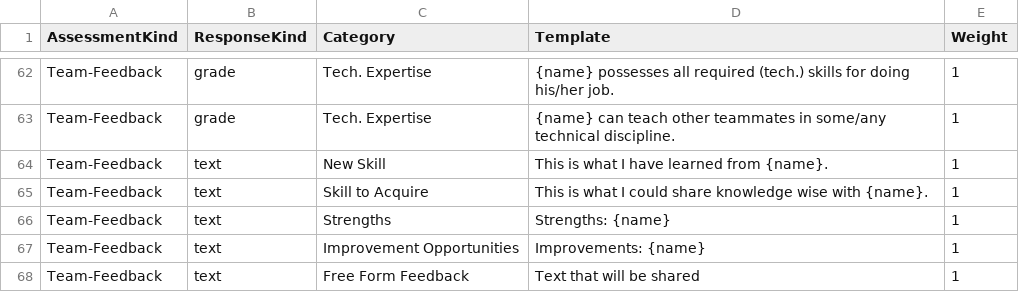
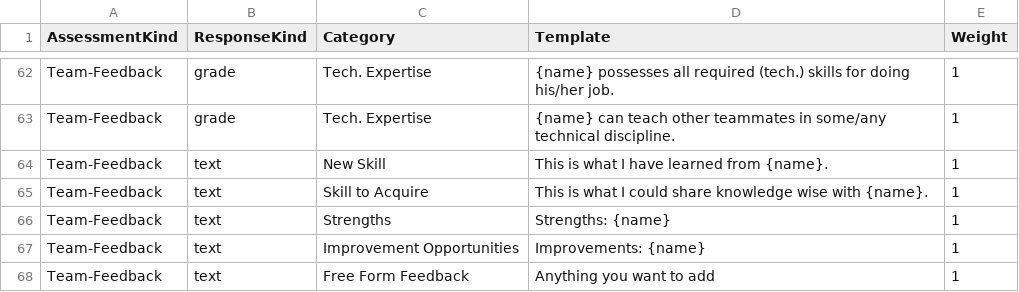
Before and after one commit to makarski/esurvey, a CSV file: overall-grading.csv, drawn as a sheet; only a part is shown, gaps mark what is left out.

Commit message:
Update overall-grading.csv question

```diff
--- a/overall-grading.csv
+++ b/overall-grading.csv
@@ -67,2 +67,2 @@ Team-Feedback,text,Strengths,"Strengths: {name}",1
 Team-Feedback,text,Improvement Opportunities,"Improvements: {name}",1
-Team-Feedback,text,Free Form Feedback,Text that will be shared,1
+Team-Feedback,text,Free Form Feedback,Anything you want to add,1
```
